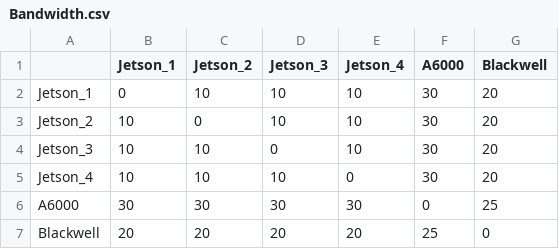
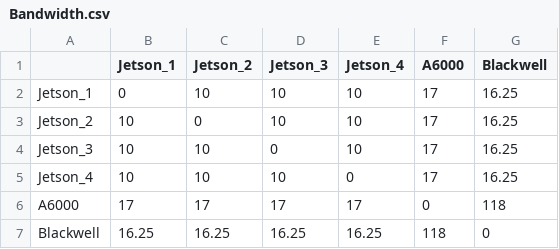
Before and after one commit to asu-kim/task-offloading-modeling, a CSV file: data/sample_simulation_4Jetson/Bandwidth.csv, drawn as a sheet.

```diff
--- a/data/sample_simulation_4Jetson/Bandwidth.csv
+++ b/data/sample_simulation_4Jetson/Bandwidth.csv
@@ -1,7 +1,7 @@
 ,Jetson_1,Jetson_2,Jetson_3,Jetson_4,A6000,Blackwell
-Jetson_1,0,10,10,10,30,20
-Jetson_2,10,0,10,10,30,20
-Jetson_3,10,10,0,10,30,20
-Jetson_4,10,10,10,0,30,20
-A6000,30,30,30,30,0,25
-Blackwell,20,20,20,20,25,0
+Jetson_1,0,10,10,10,17,16.25
+Jetson_2,10,0,10,10,17,16.25
+Jetson_3,10,10,0,10,17,16.25
+Jetson_4,10,10,10,0,17,16.25
+A6000,17,17,17,17,0,118
+Blackwell,16.25,16.25,16.25,16.25,118,0
```
Also changed, not shown: data/sample_simulation_16Jetson/Bandwidth.csv, data/sample_simulation_16Jetson/Tasks.csv, 5 other files.
